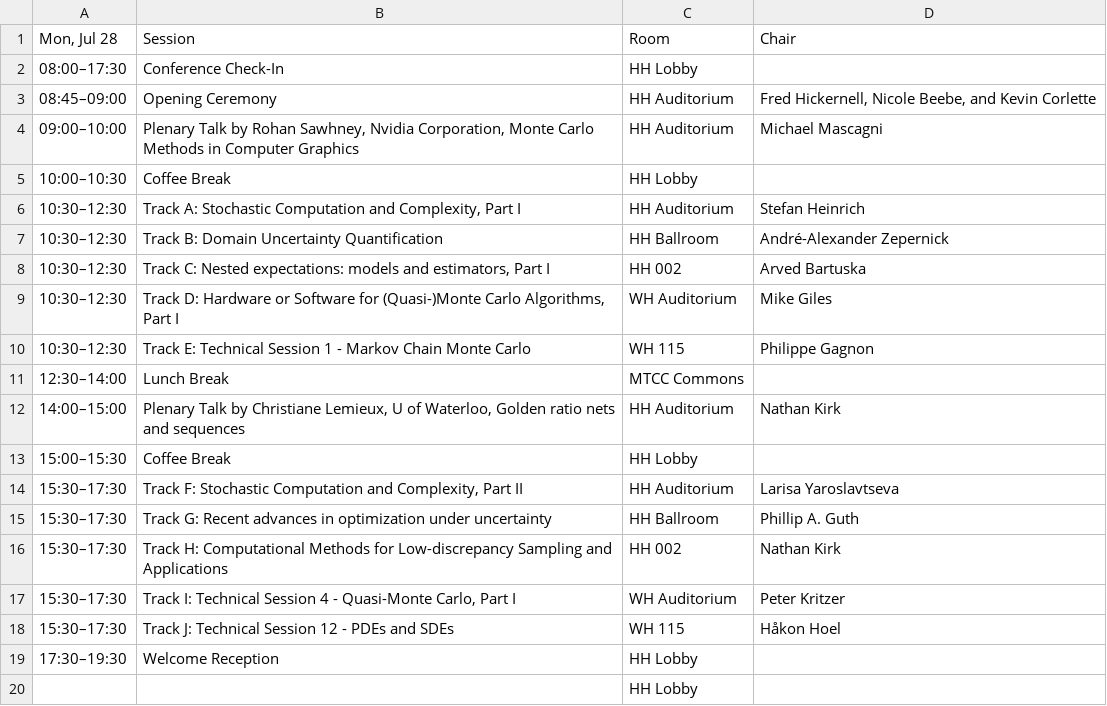
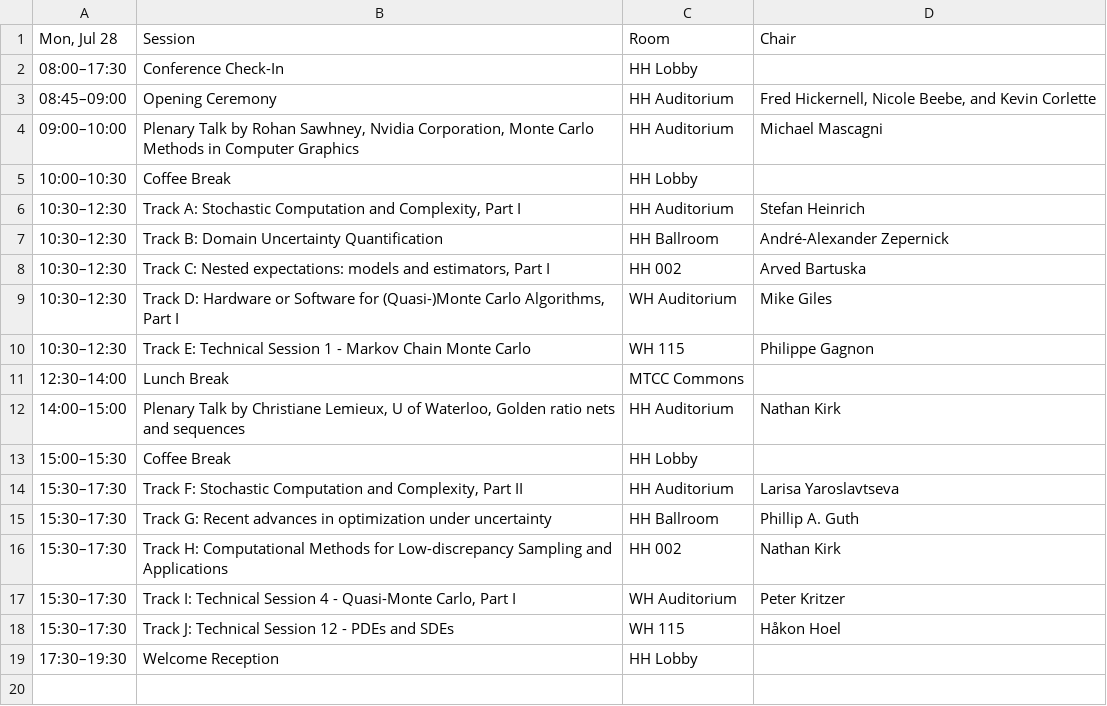
Before and after one commit to fjhickernell/MCM-2025-Program, a CSV file: preprocess/interim/schedule_day1.csv, drawn as a sheet.

Commit message:
Correct typo

```diff
--- a/preprocess/interim/schedule_day1.csv
+++ b/preprocess/interim/schedule_day1.csv
@@ -19,2 +19 @@
 "17:30–19:30","Welcome Reception","HH Lobby",""
-"","","HH Lobby",""
```
Also changed, not shown: preprocess/input/schedule.csv, preprocess/interim/day1_joined.csv, 5 other files.
